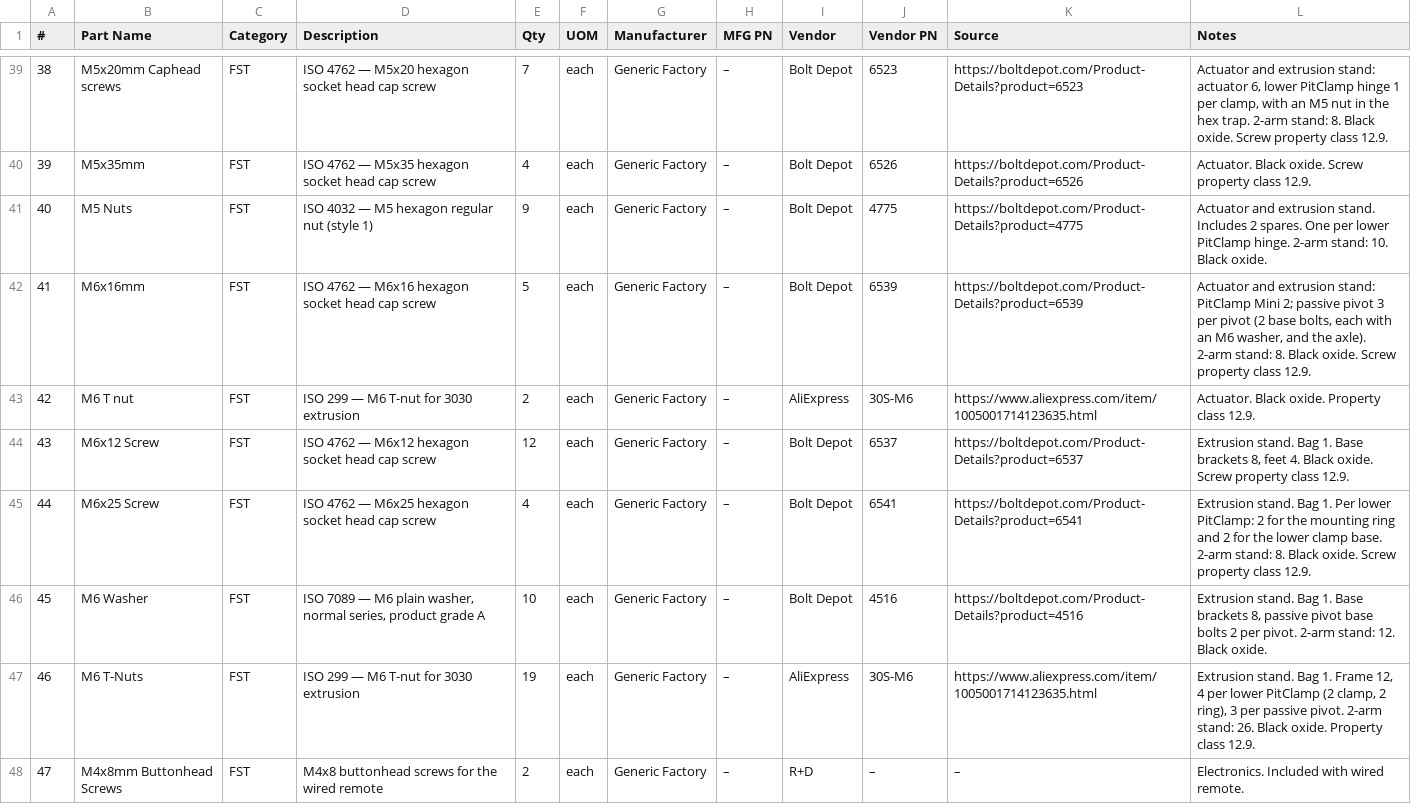
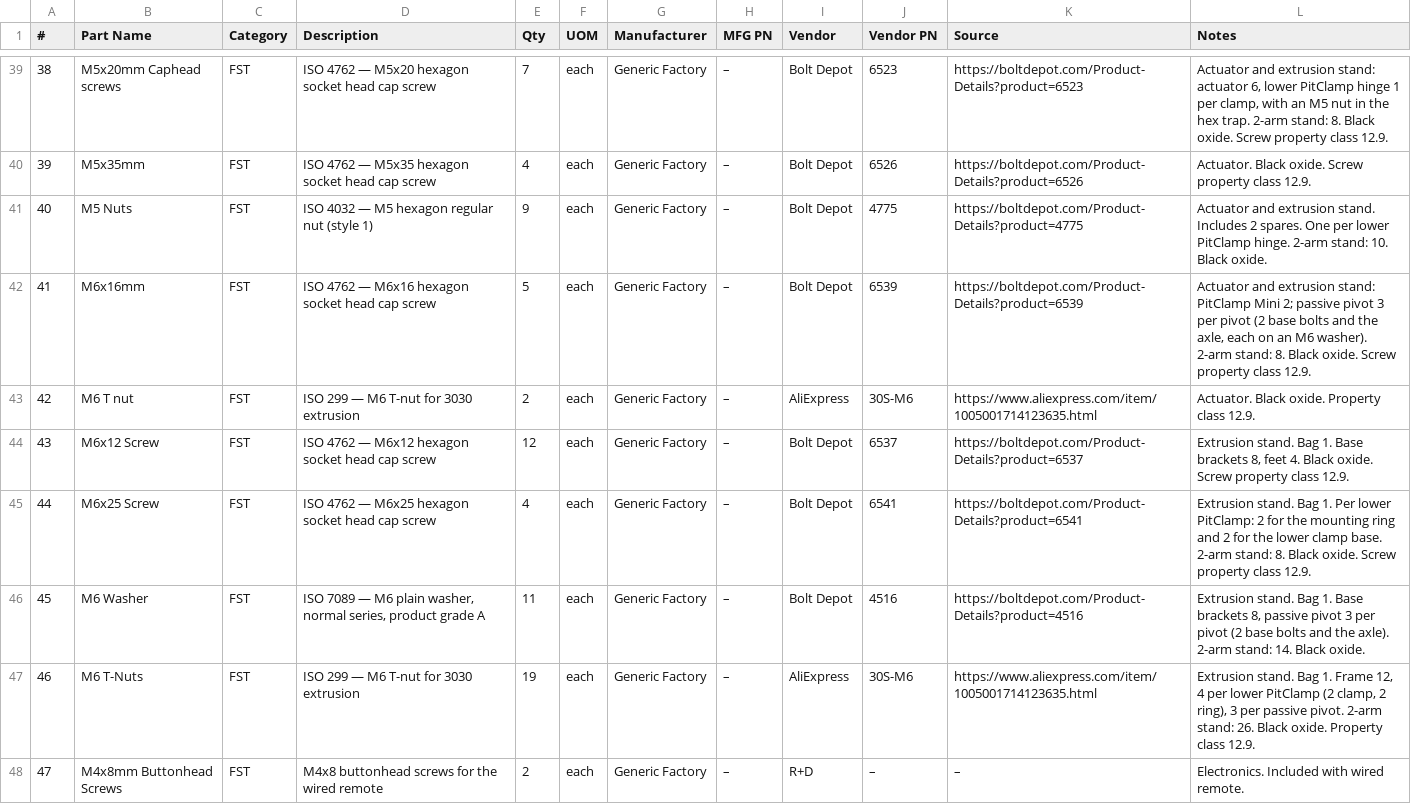
Before and after one commit to researchanddesire/OSSM, a CSV file: hardware/bom.csv, drawn as a sheet; only a part is shown, gaps mark what is left out.

Commit message:
Seat the passive pivot's screws on M6 washers, add its third key, fill the ring
After the first test print:
- Passive pivot: all three screws sit on a standard M6 washer in the same
  counterbore (13 mm across, 8 mm deep, flat floor), flush with the face.
  The base seats were made for an 18 mm washer and left the head proud; the
  axle seat took no washer.
- Passive pivot: a third T-slot key between the base bolts keeps the T-nuts
  in place, as on the lower clamp.
- Mounting ring: the centre hole is filled.
- Both assemblies show the new parts and the axle washer.
- BOM: one more M6 washer per passive pivot (11 on the 1-arm stand, 14 on
  the 2-arm stand).

```diff
--- a/hardware/bom.csv
+++ b/hardware/bom.csv
@@ -41,3 +41,3 @@
 40,M5 Nuts,FST,ISO 4032 — M5 hexagon regular nut (style 1),9,each,Generic Factory,–,Bolt Depot,4775,https://boltdepot.com/Product-Details?product=4775,Actuator and extrusion stand. Includes 2 spares. One per lower PitClamp hinge. 2-arm stand: 10. Black oxide.
-41,M6x16mm,FST,ISO 4762 — M6x16 hexagon socket head cap screw,5,each,Generic Factory,–,Bolt Depot,6539,https://boltdepot.com/Product-Details?product=6539,"Actuator and extrusion stand: PitClamp Mini 2; passive pivot 3 per pivot (2 base bolts, each with an M6 washer, and the axle). 2-arm stand: 8. Black oxide. Screw property class 12.9."
+41,M6x16mm,FST,ISO 4762 — M6x16 hexagon socket head cap screw,5,each,Generic Factory,–,Bolt Depot,6539,https://boltdepot.com/Product-Details?product=6539,"Actuator and extrusion stand: PitClamp Mini 2; passive pivot 3 per pivot (2 base bolts and the axle, each on an M6 washer). 2-arm stand: 8. Black oxide. Screw property class 12.9."
 42,M6 T nut,FST,ISO 299 — M6 T-nut for 3030 extrusion,2,each,Generic Factory,–,AliExpress,30S-M6,https://www.aliexpress.com/item/1005001714123635.html,Actuator. Black oxide. Property class 12.9.
@@ -45,3 +45,3 @@
 44,M6x25 Screw,FST,ISO 4762 — M6x25 hexagon socket head cap screw,4,each,Generic Factory,–,Bolt Depot,6541,https://boltdepot.com/Product-Details?product=6541,Extrusion stand. Bag 1. Per lower PitClamp: 2 for the mounting ring and 2 for the lower clamp base. 2-arm stand: 8. Black oxide. Screw property class 12.9.
-45,M6 Washer,FST,"ISO 7089 — M6 plain washer, normal series, product grade A",10,each,Generic Factory,–,Bolt Depot,4516,https://boltdepot.com/Product-Details?product=4516,"Extrusion stand. Bag 1. Base brackets 8, passive pivot base bolts 2 per pivot. 2-arm stand: 12. Black oxide."
+45,M6 Washer,FST,"ISO 7089 — M6 plain washer, normal series, product grade A",11,each,Generic Factory,–,Bolt Depot,4516,https://boltdepot.com/Product-Details?product=4516,"Extrusion stand. Bag 1. Base brackets 8, passive pivot 3 per pivot (2 base bolts and the axle). 2-arm stand: 14. Black oxide."
 46,M6 T-Nuts,FST,ISO 299 — M6 T-nut for 3030 extrusion,19,each,Generic Factory,–,AliExpress,30S-M6,https://www.aliexpress.com/item/1005001714123635.html,"Extrusion stand. Bag 1. Frame 12, 4 per lower PitClamp (2 clamp, 2 ring), 3 per passive pivot. 2-arm stand: 26. Black oxide. Property class 12.9."
```
Also changed, not shown: 6 other files.
